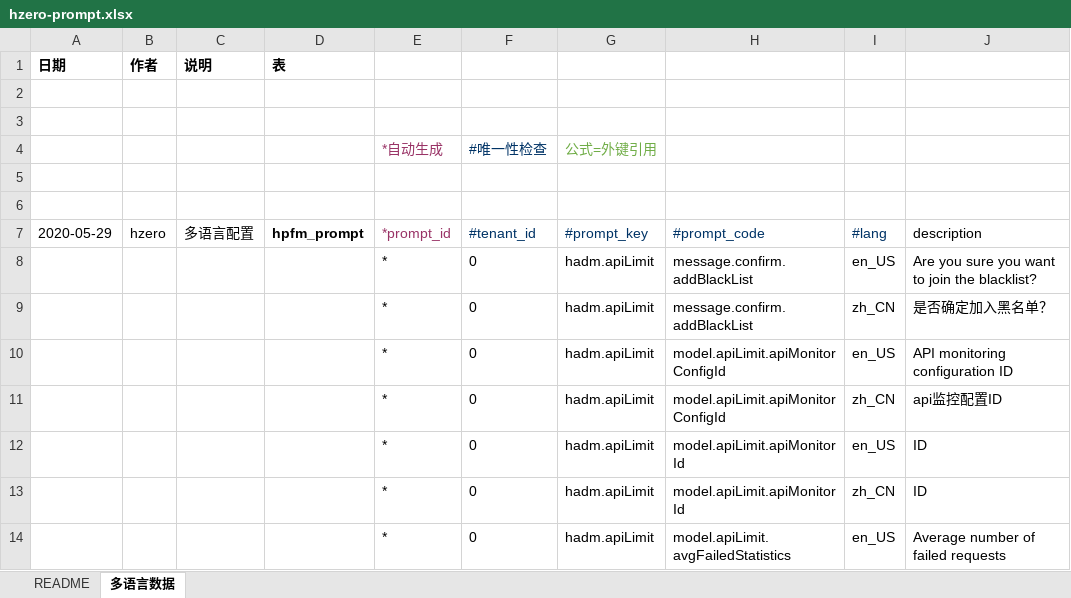
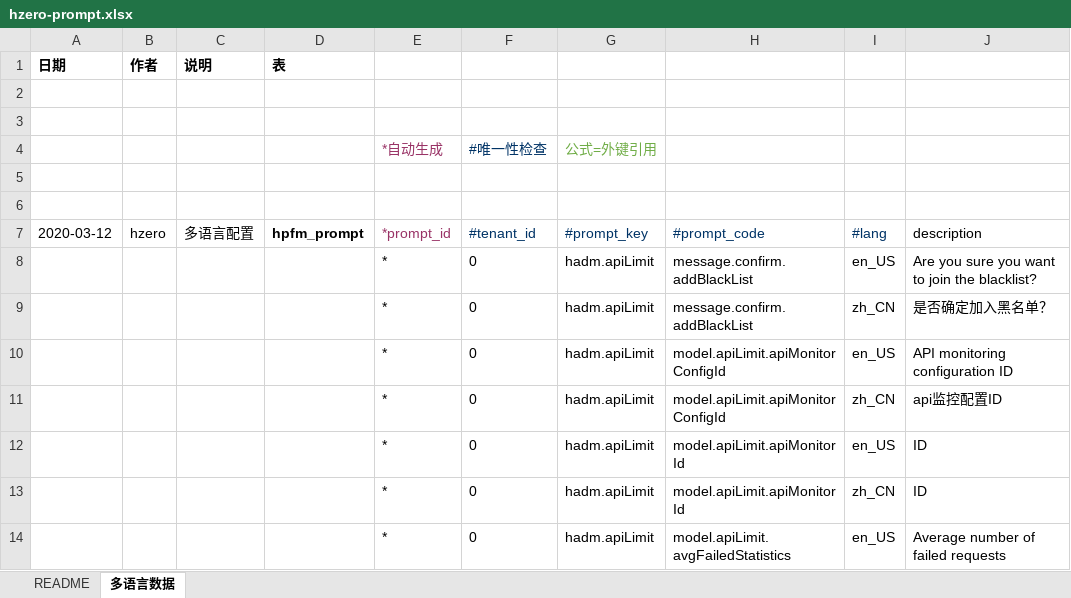
Before and after one commit to open-hand/choerodon-admin, an Excel workbook: src/main/resources/script/db/init-data/hzero_admin/hzero_platform/hzero-prompt.xlsx, sheet 多语言数据, drawn as a sheet; only a part is shown; values as stored, in another font and other column widths than the file's, no borders; the diff names each change by its address in the sheet, - before the commit and + after, or states it on an @@ line.

```diff
--- a/src/main/resources/script/db/init-data/hzero_admin/hzero_platform/hzero-prompt.xlsx (sheet 多语言数据)
+++ b/src/main/resources/script/db/init-data/hzero_admin/hzero_platform/hzero-prompt.xlsx (sheet 多语言数据)
-A7 (日期): 2020-05-29
+A7 (日期): 2020-03-12
```
Also changed, not shown: src/main/resources/script/db/init-data/hzero_admin/hzero_admin/hzero-service-route.xlsx, src/main/resources/script/db/init-data/hzero_admin/hzero_platform/hzero-iam-menu.xlsx, 9 other files.
